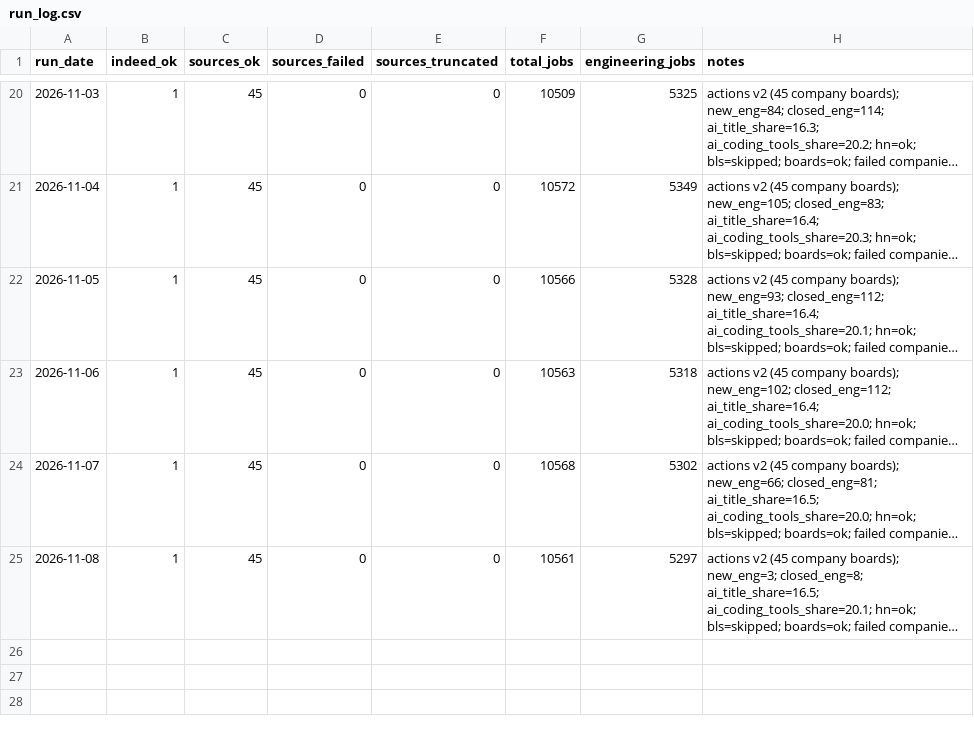
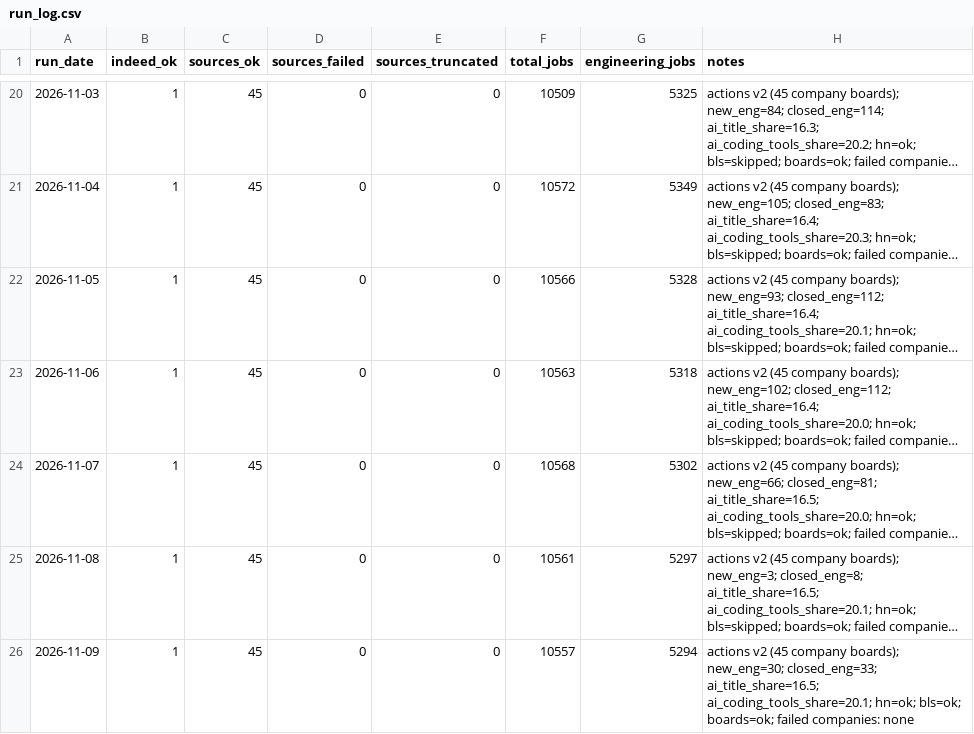
Before and after one commit to Xenzoro/sweAiTracker, a CSV file: data/run_log.csv, drawn as a sheet; only a part is shown, gaps mark what is left out; long unchanged cells end in …; the diff names each change by its address in the sheet, - before the commit and + after, or states it on an @@ line.

```diff
--- a/data/run_log.csv
+++ b/data/run_log.csv
+row 26: 2026-11-09 | 1 | 45 | 0 | 0 | 10557 | 5294 | actions v2 (45 company boards); new_eng=30; closed_eng=33; ai_title_share=16.5; ai_coding_tools_share=20.1; hn=ok; bls=ok; boards=ok; failed companies: none
```
Also changed, not shown: data/bls/series.csv, data/boards/category_summary.csv, 8 other files.
